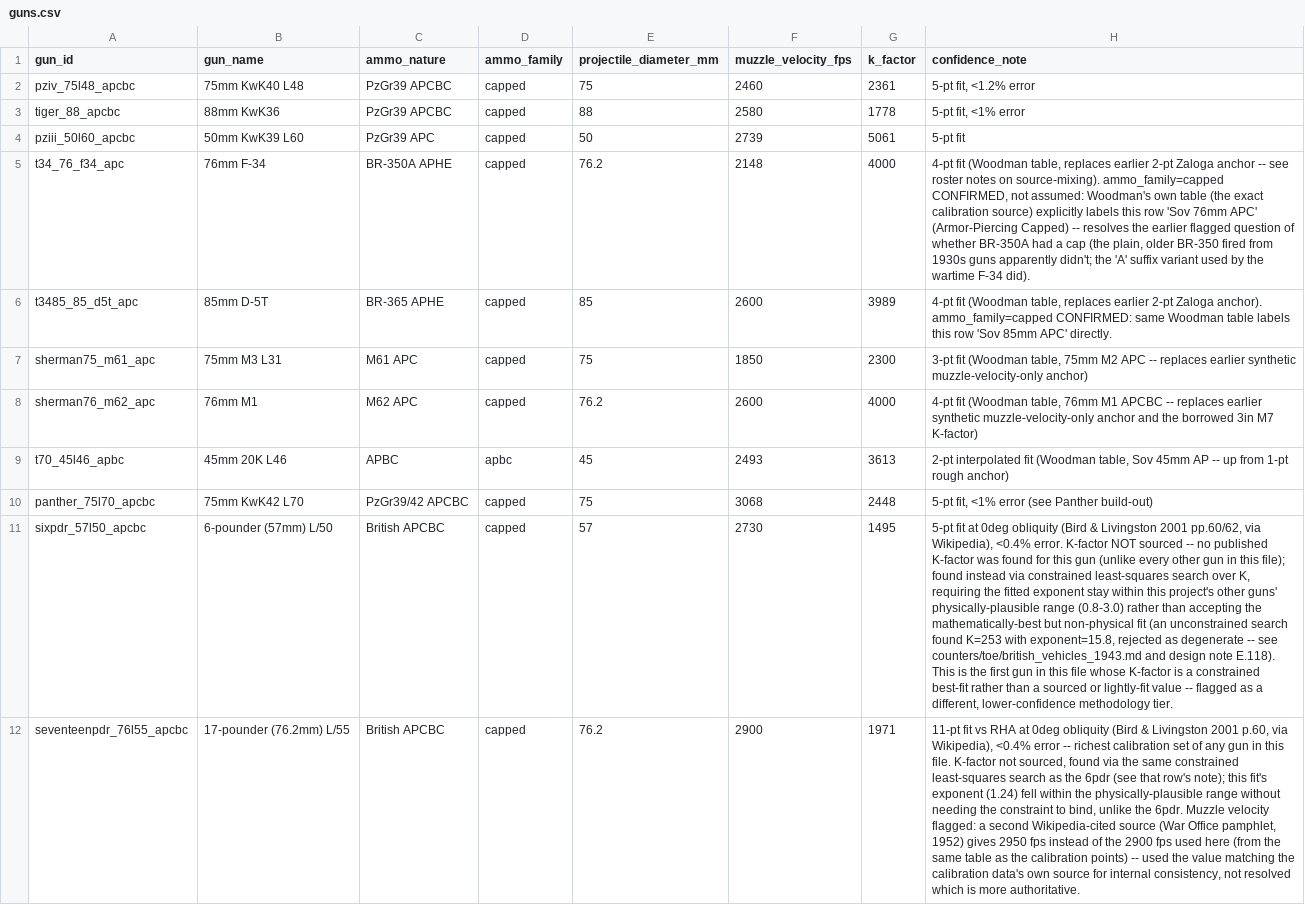
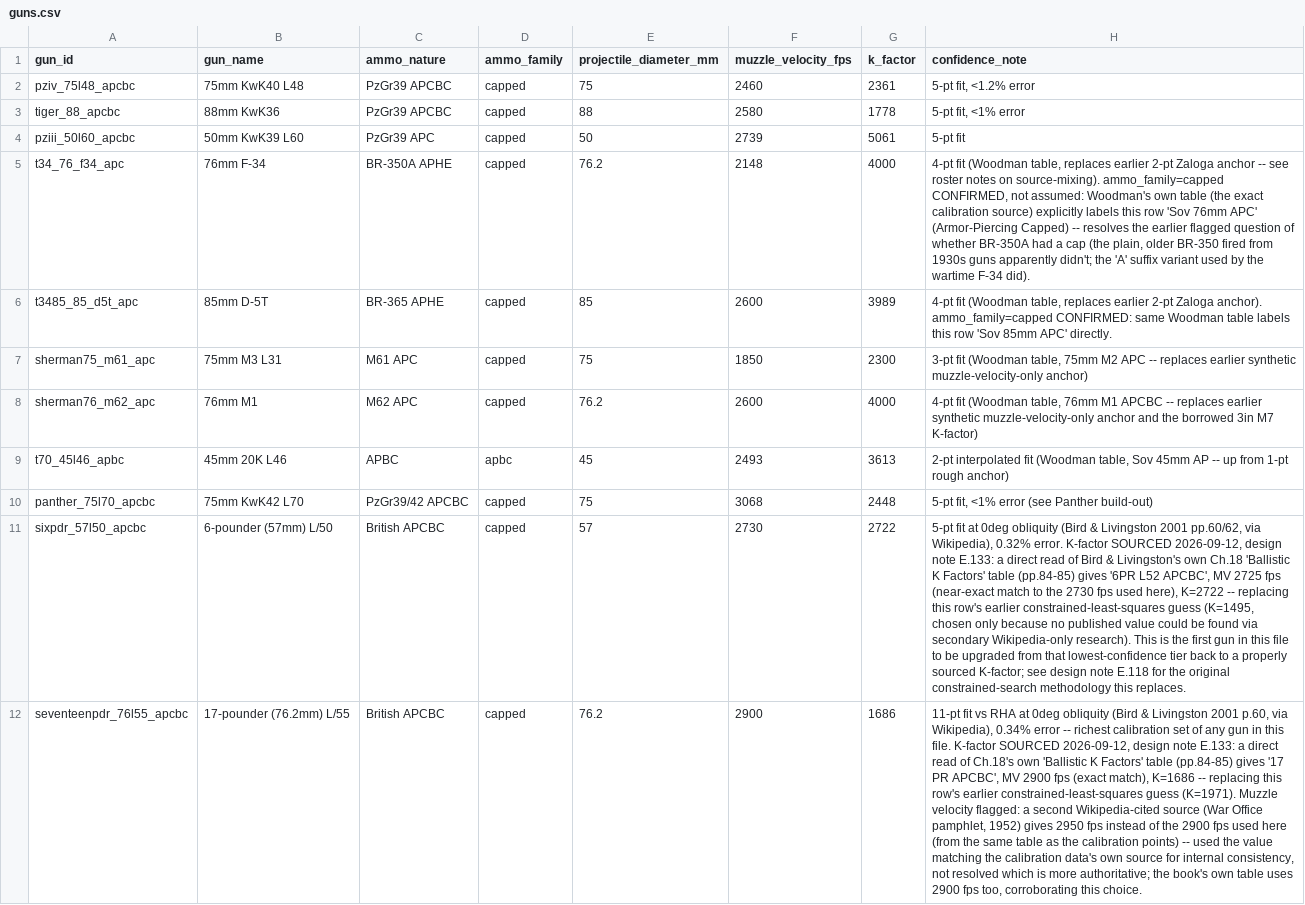
Before and after one commit to spugnoid/wdr-wargame, a CSV file: counters/armor_calc/data/guns.csv, drawn as a sheet; only a part is shown; the diff covers the shown part only; the diff names each change by its address in the sheet, - before the commit and + after, or states it on an @@ line.

```diff
--- a/counters/armor_calc/data/guns.csv
+++ b/counters/armor_calc/data/guns.csv
-G11 (k_factor): 1495
+G11 (k_factor): 2722
-H11 (confidence_note): …via Wikipedia), <0.4% error. K-factor NOT sourced -- no published K-factor was found for this gun (unlike every other gun in this file); found instead via constrained least-squares search over K, requiring the fitted exponent stay within this project's other guns' physically-plausible range (0.8-3.0) rather than accepting the mathematically-best but non-physical fit (an unconstrained search found K=253 with exponent=15.8, rejected as degenerate -- see counters/toe/british_vehicles_1943.md and design note E.118). This is the first gun in this file whose K-factor is a constrained best-fit rather than a sourced or lightly-fit value -- flagged as a different, lower-confidence methodology tier.
+H11 (confidence_note): …via Wikipedia), 0.32% error. K-factor SOURCED 2026-09-12, design note E.133: a direct read of Bird & Livingston's own Ch.18 'Ballistic K Factors' table (pp.84-85) gives '6PR L52 APCBC', MV 2725 fps (near-exact match to the 2730 fps used here), K=2722 -- replacing this row's earlier constrained-least-squares guess (K=1495, chosen only because no published value could be found via secondary Wikipedia-only research). This is the first gun in this file to be upgraded from that lowest-confidence tier back to a properly sourced K-factor; see design note E.118 for the original constrained-search methodology this replaces.
-G12 (k_factor): 1971
+G12 (k_factor): 1686
-H12 (confidence_note): …via Wikipedia), <0.4% error -- richest calibration set of any gun in this file. K-factor not sourced, found via the same constrained least-squares search as the 6pdr (see that row's note); this fit's exponent (1.24) fell within the physically-plausible range without needing the constraint to bind, unlike the 6pdr. Muzzle velocity flagged: a second Wikipedia-cited source (War Office pamphlet, 1952) gives 2950 fps instead of the 2900 fps used here (from the same table as the calibration points) -- used the value matching the calibration data's own source for internal consistency, not resolved which is more authoritative.
+H12 (confidence_note): …via Wikipedia), 0.34% error -- richest calibration set of any gun in this file. K-factor SOURCED 2026-09-12, design note E.133: a direct read of Ch.18's own 'Ballistic K Factors' table (pp.84-85) gives '17 PR APCBC', MV 2900 fps (exact match), K=1686 -- replacing this row's earlier constrained-least-squares guess (K=1971). Muzzle velocity flagged: a second Wikipedia-cited source (War Office pamphlet, 1952) gives 2950 fps instead of the 2900 fps used here (from the same table as the calibration points) -- used the value matching the calibration data's own source for internal consistency, not resolved which is more authoritative; the book's own table uses 2900 fps too, corroborating this choice.
```
Also changed, not shown: 8 edited cells elsewhere in this file, counters/armor_calc/data/vehicles.csv, counters/armor_calc/hit_probability_output.csv, 9 other files.
